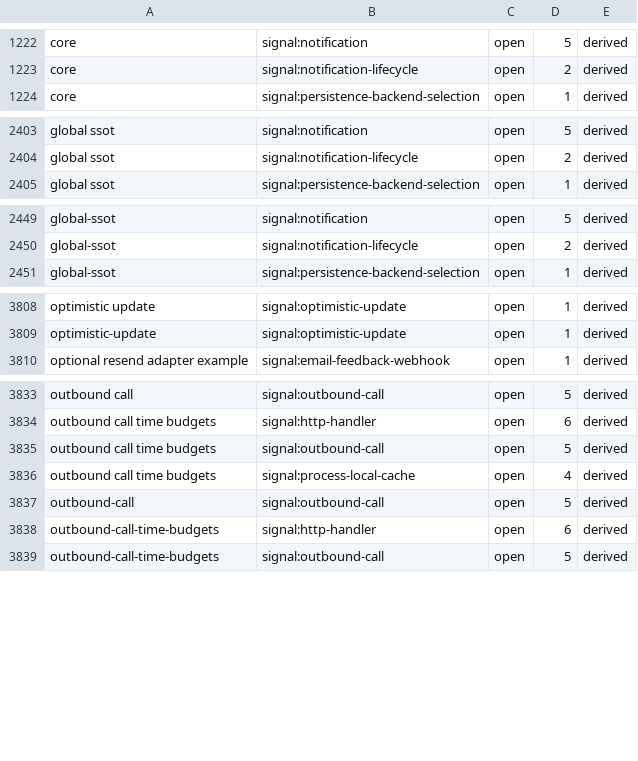
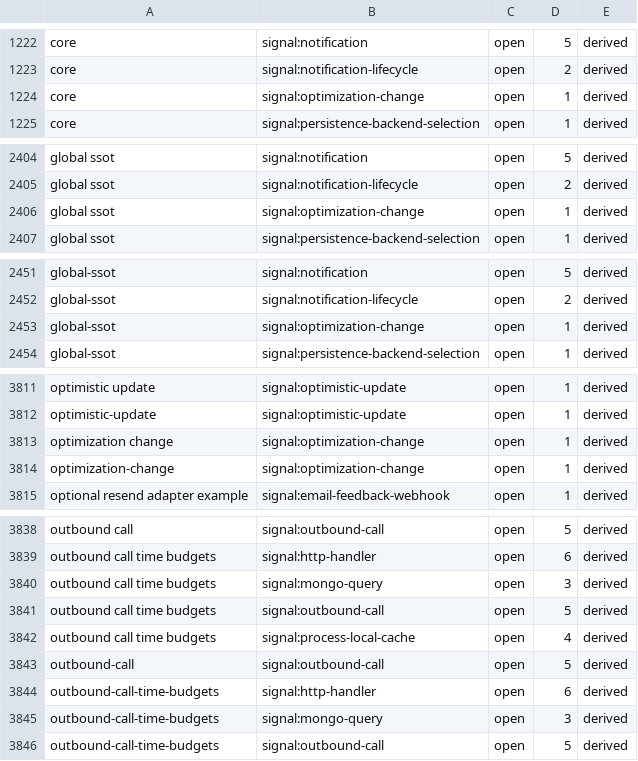
Before and after one commit to eftalileri/standards-kit, a TSV file: routing-synonyms.tsv, drawn as a sheet; only a part is shown, gaps mark what is left out; the diff covers the shown part only.

```diff
--- a/routing-synonyms.tsv
+++ b/routing-synonyms.tsv
@@ -1223,2 +1223,3 @@ core	signal:notification	open	5	derived
 core	signal:notification-lifecycle	open	2	derived
+core	signal:optimization-change	open	1	derived
 core	signal:persistence-backend-selection	open	1	derived
@@ -2404,2 +2405,3 @@ global ssot	signal:notification	open	5	derived
 global ssot	signal:notification-lifecycle	open	2	derived
+global ssot	signal:optimization-change	open	1	derived
 global ssot	signal:persistence-backend-selection	open	1	derived
@@ -2450,2 +2452,3 @@ global-ssot	signal:notification	open	5	derived
 global-ssot	signal:notification-lifecycle	open	2	derived
+global-ssot	signal:optimization-change	open	1	derived
 global-ssot	signal:persistence-backend-selection	open	1	derived
@@ -3809,2 +3812,4 @@ optimistic update	signal:optimistic-update	open	1	derived
 optimistic-update	signal:optimistic-update	open	1	derived
+optimization change	signal:optimization-change	open	1	derived
+optimization-change	signal:optimization-change	open	1	derived
 optional resend adapter example	signal:email-feedback-webhook	open	1	derived
@@ -3834,2 +3839,3 @@ outbound call	signal:outbound-call	open	5	derived
 outbound call time budgets	signal:http-handler	open	6	derived
+outbound call time budgets	signal:mongo-query	open	3	derived
 outbound call time budgets	signal:outbound-call	open	5	derived
@@ -3838,2 +3844,3 @@ outbound-call	signal:outbound-call	open	5	derived
 outbound-call-time-budgets	signal:http-handler	open	6	derived
+outbound-call-time-budgets	signal:mongo-query	open	3	derived
 outbound-call-time-budgets	signal:outbound-call	open	5	derived
```
Also changed, not shown: 1 added row and 12 edited cells elsewhere in this file, routing-vocabulary.tsv, rule-id-index.tsv, 23 other files.
